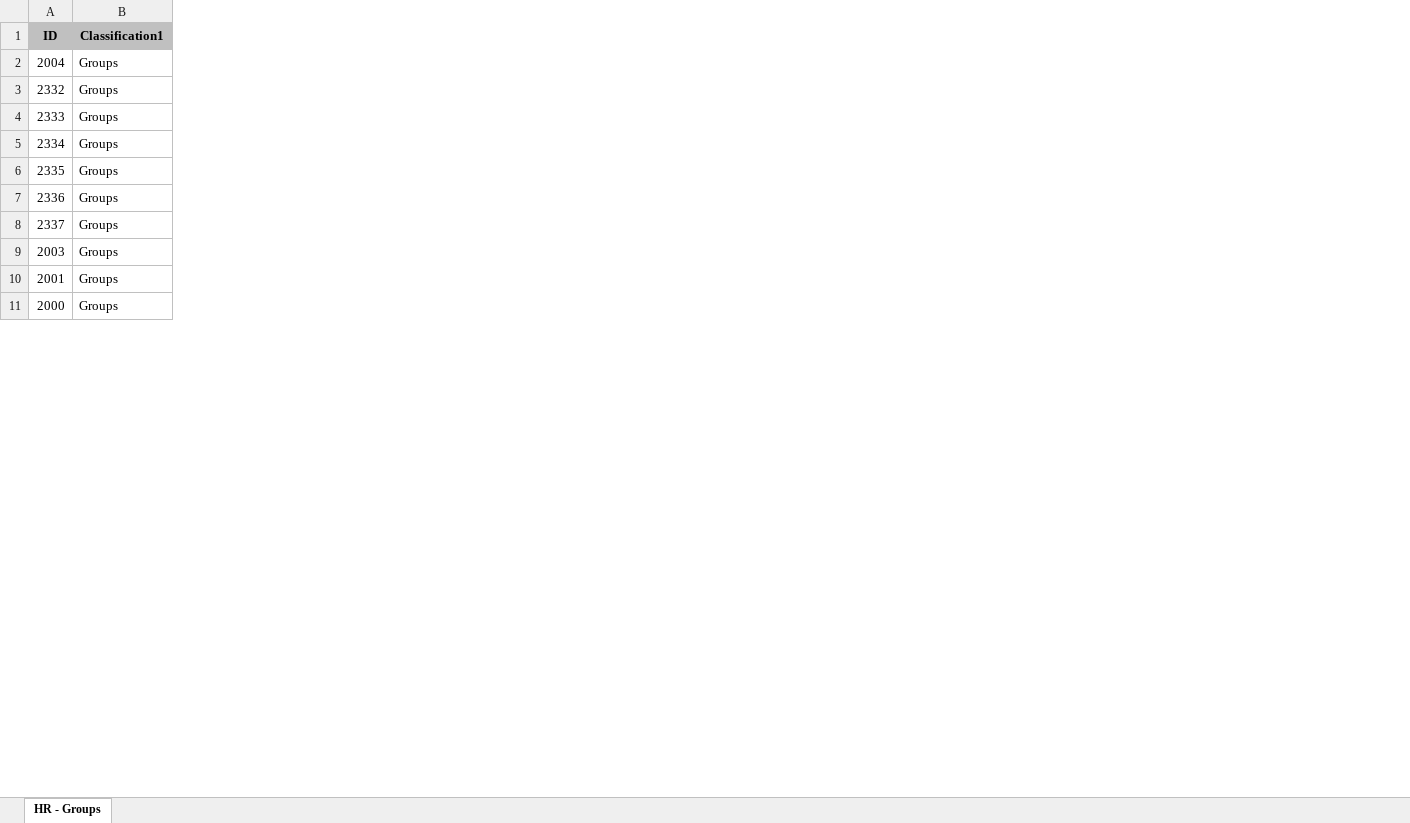
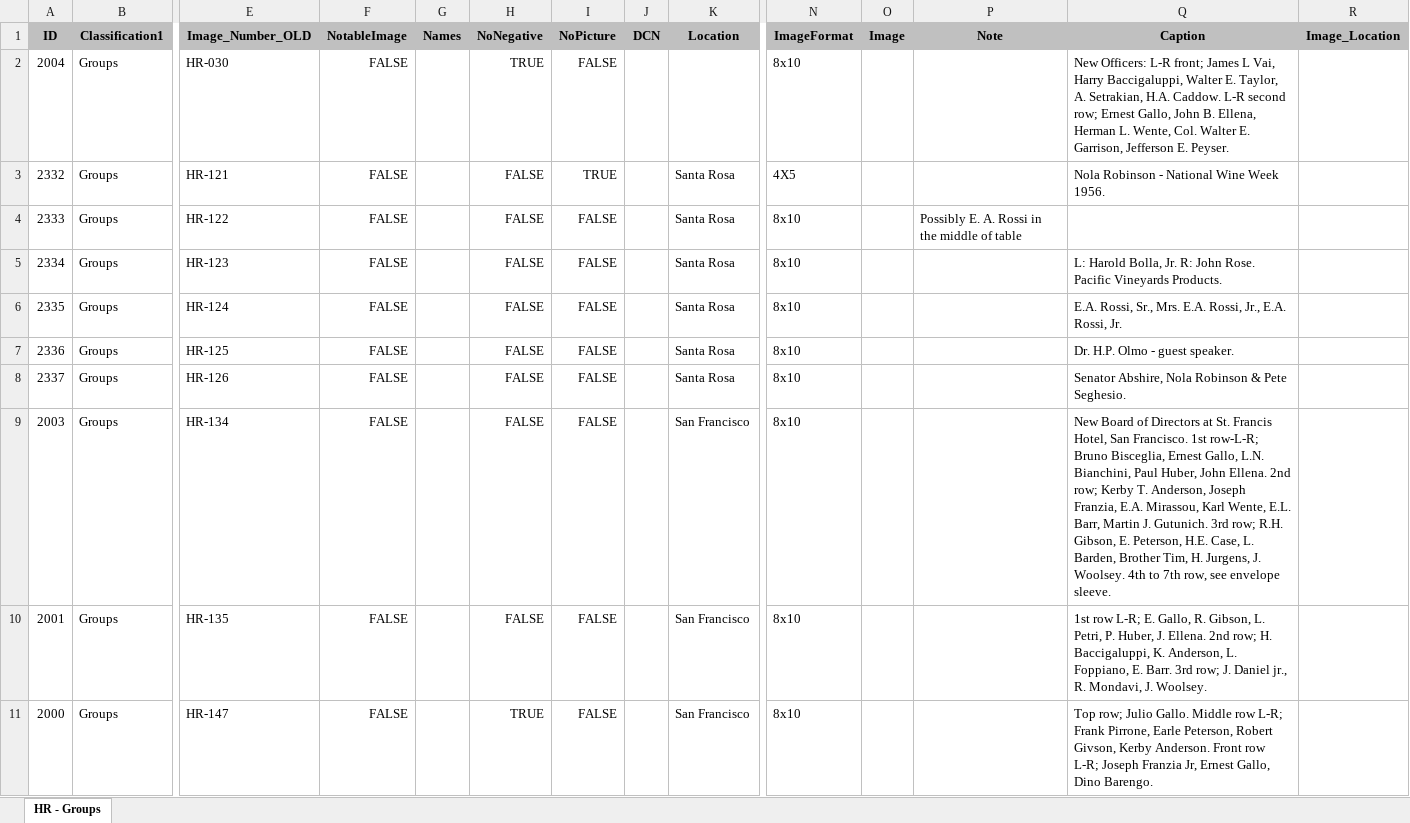
Before and after one commit to lizcphillips/UCD-WineInstitute, an Excel workbook: Photos/Review/HR-groups photos - Wine Institute.xlsx, sheet HR - Groups, drawn as a sheet; only a part is shown, gaps mark what is left out; values as stored, in another font and other column widths than the file's, no borders; charts and pictures not drawn; the diff names each change by its address in the sheet, - before the commit and + after, or states it on an @@ line.

Commit message:
First round of cleanup

```diff
--- a/Photos/Review/HR-groups photos - Wine Institute.xlsx (sheet HR - Groups)
+++ b/Photos/Review/HR-groups photos - Wine Institute.xlsx (sheet HR - Groups)
@@ column E (Image_Number_OLD) unhidden, rows 2-11: HR-030 | HR-121 | HR-122 | HR-123 | HR-124 | HR-125 | HR-126 | HR-134 | HR-135 | HR-147 @@
@@ column F (NotableImage) unhidden, rows 2-11: all FALSE @@
@@ column G (Names) unhidden, empty @@
@@ column H (NoNegative) unhidden, rows 2-11: TRUE | FALSE | FALSE | FALSE | FALSE | FALSE | FALSE | FALSE | FALSE | TRUE @@
@@ column I (NoPicture) unhidden, rows 2-11: FALSE | TRUE | FALSE | FALSE | FALSE | FALSE | FALSE | FALSE | FALSE | FALSE @@
@@ column J (DCN) unhidden, empty @@
@@ column K (Location) unhidden, rows 3-11: Santa Rosa | Santa Rosa | Santa Rosa | Santa Rosa | Santa Rosa | Santa Rosa | San Francisco | San Francisco | San Francisco @@
@@ column N (ImageFormat) unhidden, rows 2-11: 8x10 | 4X5 | 8x10 | 8x10 | 8x10 | 8x10 | 8x10 | 8x10 | 8x10 | 8x10 @@
@@ column O (Image) unhidden, empty @@
@@ column P (Note) unhidden, row 4: Possibly E. A. Rossi in the middle of table @@
@@ column Q (Caption) unhidden, rows 2-11: New Officers: L-R front; James L Vai, Harry Baccigaluppi, Walter E. Taylor, A. Setrakian, H.A. Caddow. L-R second row; Ernest Gallo, John B. Ellena, Herman L. Wente, Col. Walter E. Garrison, Jefferson E. Peyser. | Nola Robinson - National Wine Week 1956. |  | L: Harold Bolla, Jr. R: John Rose. Pacific Vineyards Products. | E.A. Rossi, Sr., Mrs. E.A. Rossi, Jr., E.A. Rossi, Jr. | Dr. H.P. Olmo - guest speaker. | Senator Abshire, Nola Robinson & Pete Seghesio. | New Board of Directors at St. Francis Hotel, San Francisco. 1st row-L-R; Bruno Bisceglia, Ernest Gallo, L.N. Bianchini, Paul Huber, John Ellena. 2nd row; Kerby T. Anderson, Joseph Franzia, E.A. Mirassou, Karl Wente, E.L. Barr, Martin J. Gutunich. 3rd row; R.H. Gibson, E. Peterson, H.E. Case, L. Barden, Brother Tim, H. Jurgens, J. Woolsey. 4th to 7th row, see envelope sleeve. | 1st row L-R; E. Gallo, R. Gibson, L. Petri, P. Huber, J. Ellena. 2nd row; H. Baccigaluppi, K. Anderson, L. Foppiano, E. Barr. 3rd row; J. Daniel jr., R. Mondavi, J. Woolsey. | Top row; Julio Gallo. Middle row L-R; Frank Pirrone, Earle Peterson, Robert Givson, Kerby Anderson. Front row L-R; Joseph Franzia Jr, Ernest Gallo, Dino Barengo. @@
@@ column R (Image_Location) unhidden, empty @@
```
Also changed, not shown: hidden cells, charts or pictures.
